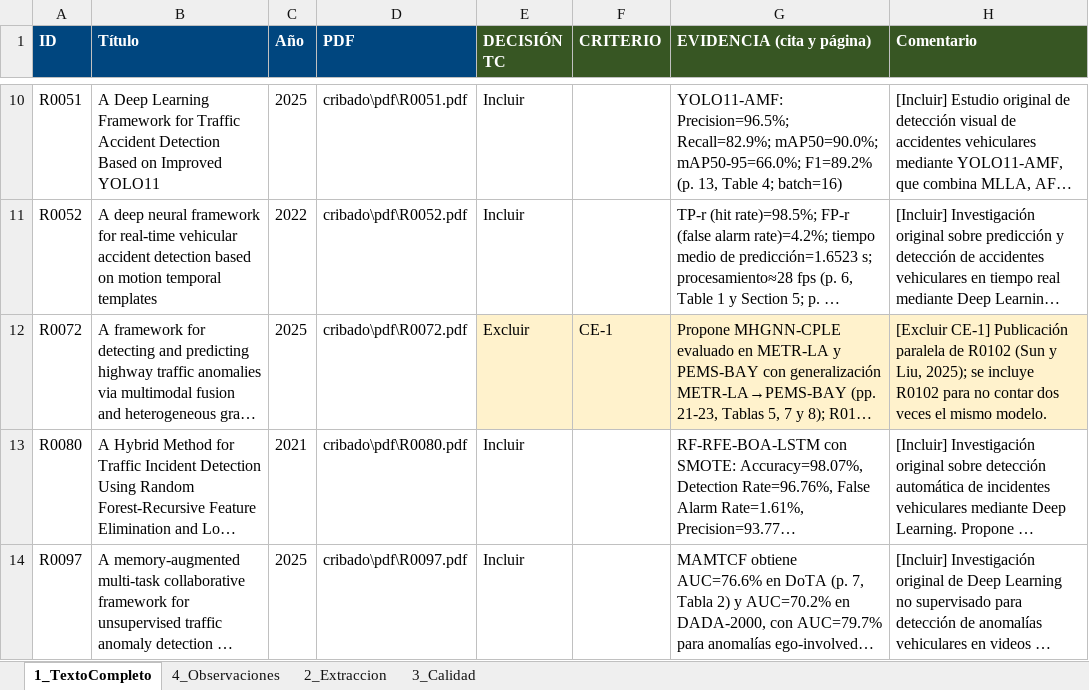
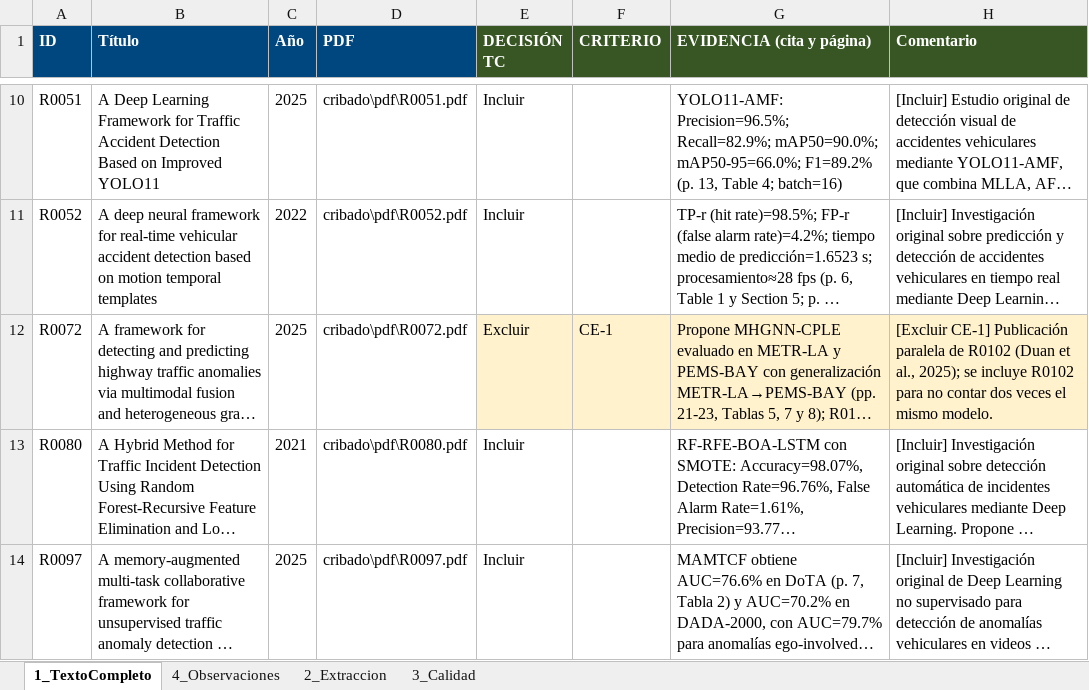
Before and after one commit to ClaudioB12/rsl-wilbert, an Excel workbook: RSL/cribado/revision/REVISION_TEXTO_COMPLETO.xlsx, sheet 1_TextoCompleto, drawn as a sheet; only a part is shown, gaps mark what is left out; long unchanged cells end in …; values as stored, in another font and other column widths than the file's, no borders; the diff covers the shown part only; the diff names each change by its address in the sheet, - before the commit and + after, or states it on an @@ line.

```diff
--- a/RSL/cribado/revision/REVISION_TEXTO_COMPLETO.xlsx (sheet 1_TextoCompleto)
+++ b/RSL/cribado/revision/REVISION_TEXTO_COMPLETO.xlsx (sheet 1_TextoCompleto)
-H12 (Comentario): …de R0102 (Sun y Liu, 2025); se…
+H12 (Comentario): …de R0102 (Duan et al., 2025); se…
```
Also changed, not shown: 14 edited cells and cell formats elsewhere in this sheet, sheet 4_Observaciones, RSL/suplementos/matriz_extraccion.xlsx, 27 other files.
